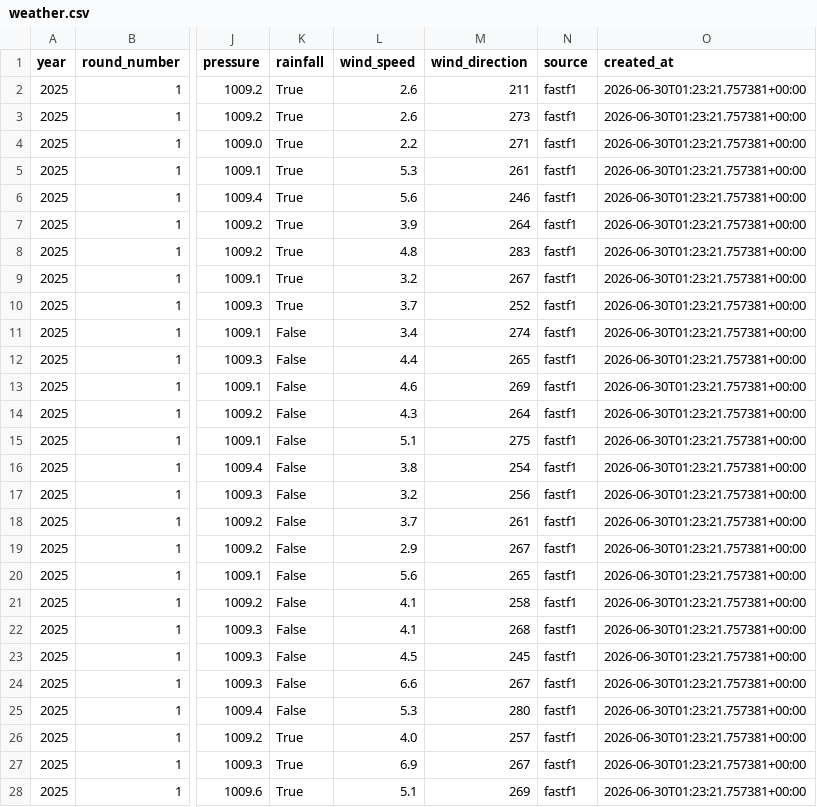
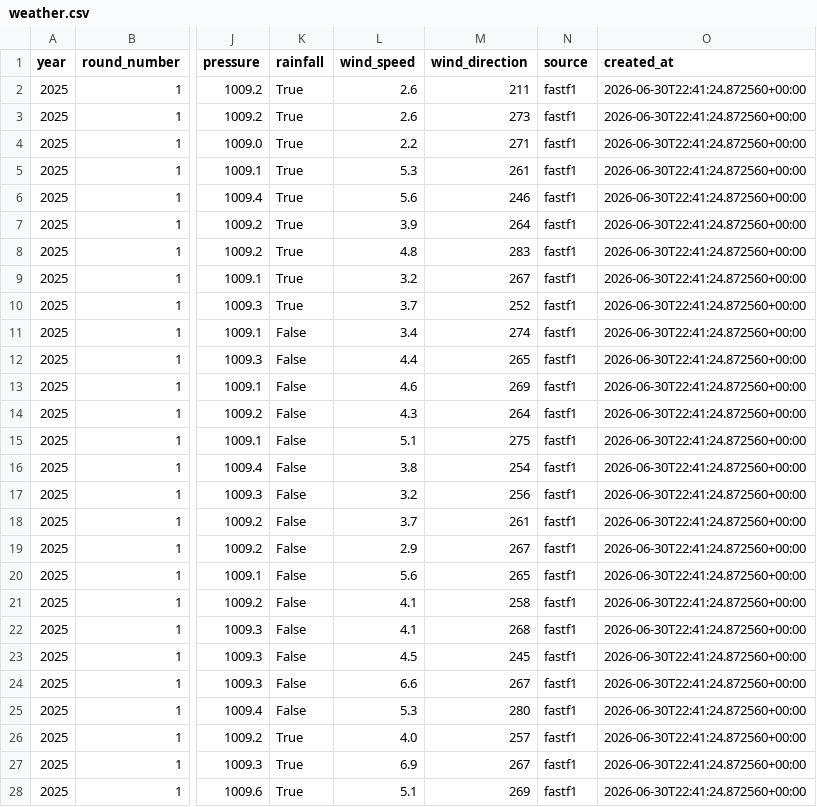
Before and after one commit to naringrekarchinmay/f1-pit-strategy-ml, a CSV file: data/processed/2025/australia/weather.csv, drawn as a sheet; only a part is shown, gaps mark what is left out; the diff covers the shown part only; the diff names each change by its address in the sheet, - before the commit and + after, or states it on an @@ line.

```diff
--- a/data/processed/2025/australia/weather.csv
+++ b/data/processed/2025/australia/weather.csv
-O2:O28 (created_at): 2026-06-30T01:23:21.757381+00:00
+O2:O28 (created_at): 2026-06-30T22:41:24.872560+00:00
```
Also changed, not shown: 151 edited cells elsewhere in this file, data/processed/2025/abu_dhabi/weather.csv, data/processed/2025/austria/weather.csv, 46 other files.
